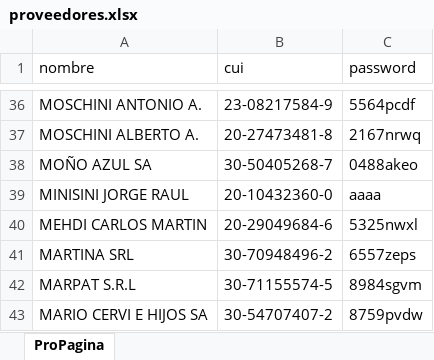
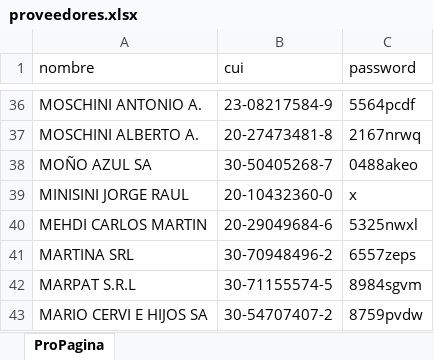
Before and after one commit to Jugossa/proveedores, an Excel workbook: data/proveedores.xlsx, sheet ProPagina, drawn as a sheet; only a part is shown, gaps mark what is left out; values as stored, in another font and other column widths than the file's, no borders; the diff names each change by its address in the sheet, - before the commit and + after, or states it on an @@ line.

```diff
--- a/data/proveedores.xlsx (sheet ProPagina)
+++ b/data/proveedores.xlsx (sheet ProPagina)
-C39 (password): aaaa
+C39 (password): x
```
Also changed, not shown: data/ProFru.xlsx, 8 other files.
